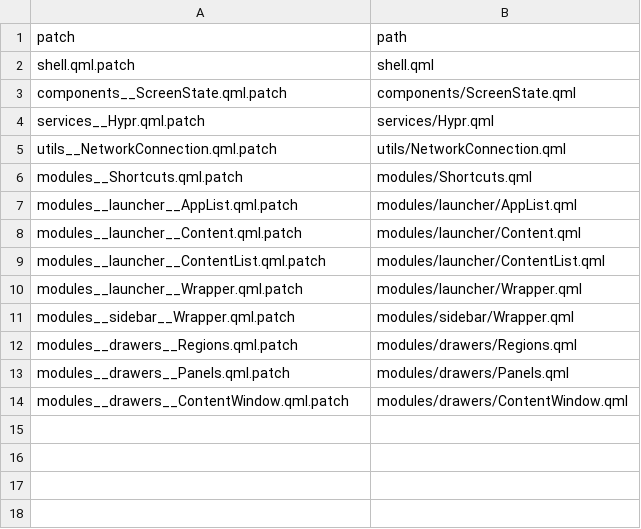
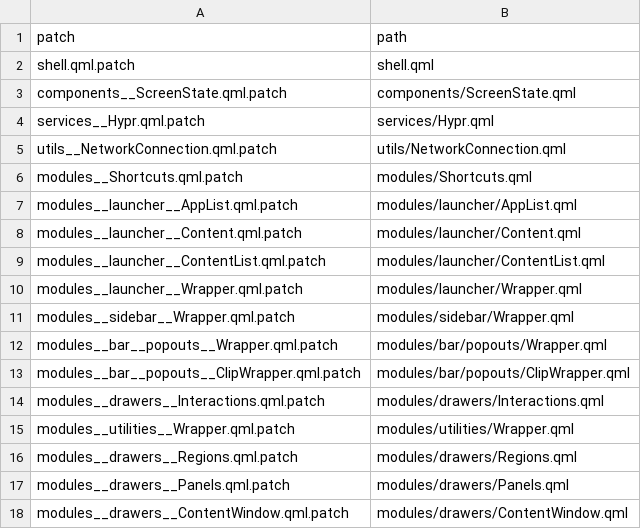
Before and after one commit to DilanRC/CaeRice, a TSV file: caelestia/patches/MANIFEST.tsv, drawn as a sheet.

Commit message:
feat(bottom-hub): restore native Caelestia drawers

```diff
--- a/caelestia/patches/MANIFEST.tsv
+++ b/caelestia/patches/MANIFEST.tsv
@@ -11,2 +11,6 @@ modules__launcher__Wrapper.qml.patch	modules/launcher/Wrapper.qml
 modules__sidebar__Wrapper.qml.patch	modules/sidebar/Wrapper.qml
+modules__bar__popouts__Wrapper.qml.patch	modules/bar/popouts/Wrapper.qml
+modules__bar__popouts__ClipWrapper.qml.patch	modules/bar/popouts/ClipWrapper.qml
+modules__drawers__Interactions.qml.patch	modules/drawers/Interactions.qml
+modules__utilities__Wrapper.qml.patch	modules/utilities/Wrapper.qml
 modules__drawers__Regions.qml.patch	modules/drawers/Regions.qml
```
Also changed, not shown: 16 other files.
